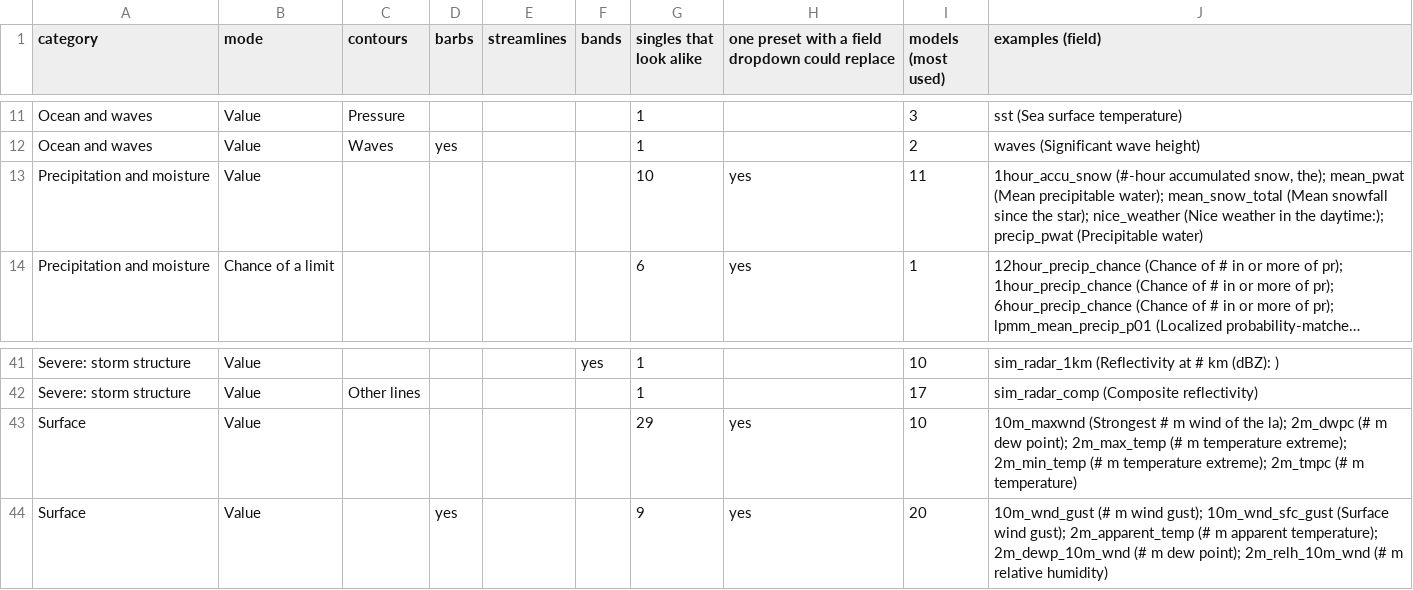
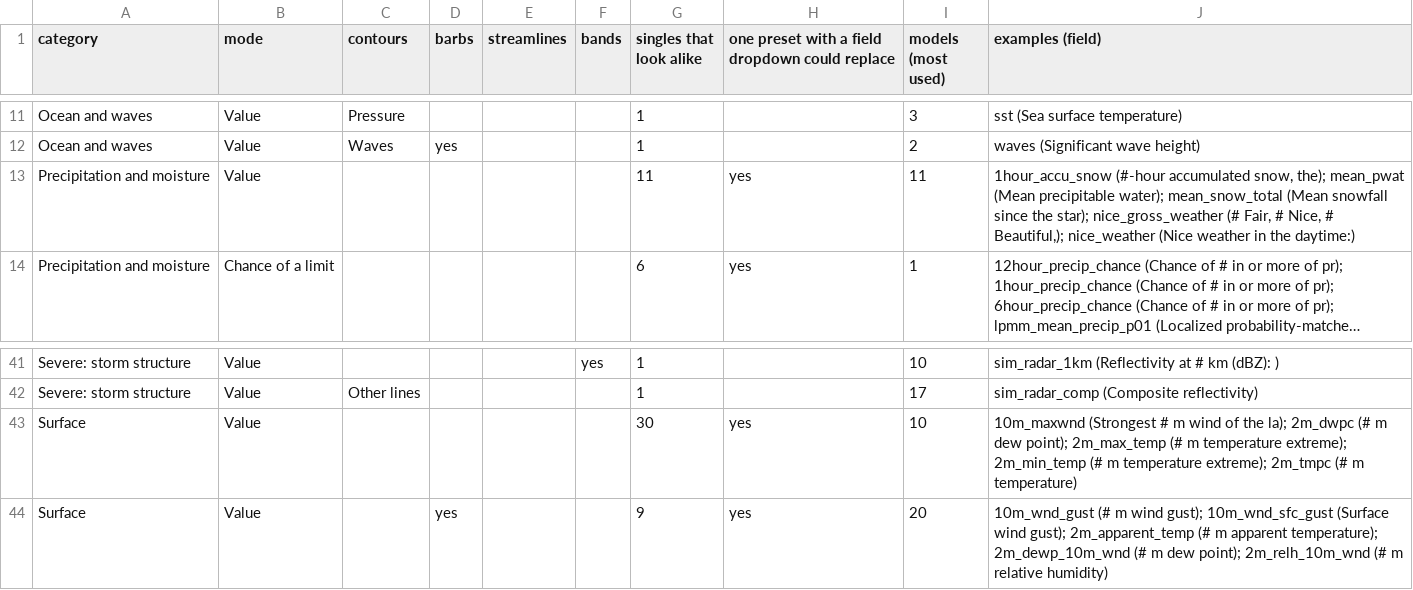
Before and after one commit to intelati26/wxqt-grib, a CSV file: docs/presets/singles.csv, drawn as a sheet; only a part is shown, gaps mark what is left out; long unchanged cells end in …; the diff names each change by its address in the sheet, - before the commit and + after, or states it on an @@ line.

```diff
--- a/docs/presets/singles.csv
+++ b/docs/presets/singles.csv
-G13 (singles that look alike): 10
+G13 (singles that look alike): 11
-J13 (examples (field)): …the star); nice_weather (Nice weather in the daytime:); precip_pwat (Precipitable water)
+J13 (examples (field)): …the star); nice_gross_weather (# Fair, # Nice, # Beautiful,); nice_weather (Nice weather in the daytime:)
-G43 (singles that look alike): 29
+G43 (singles that look alike): 30
```
Also changed, not shown: docs/presets/alias-table.csv, docs/presets/checks-by-family.csv, 16 other files.
